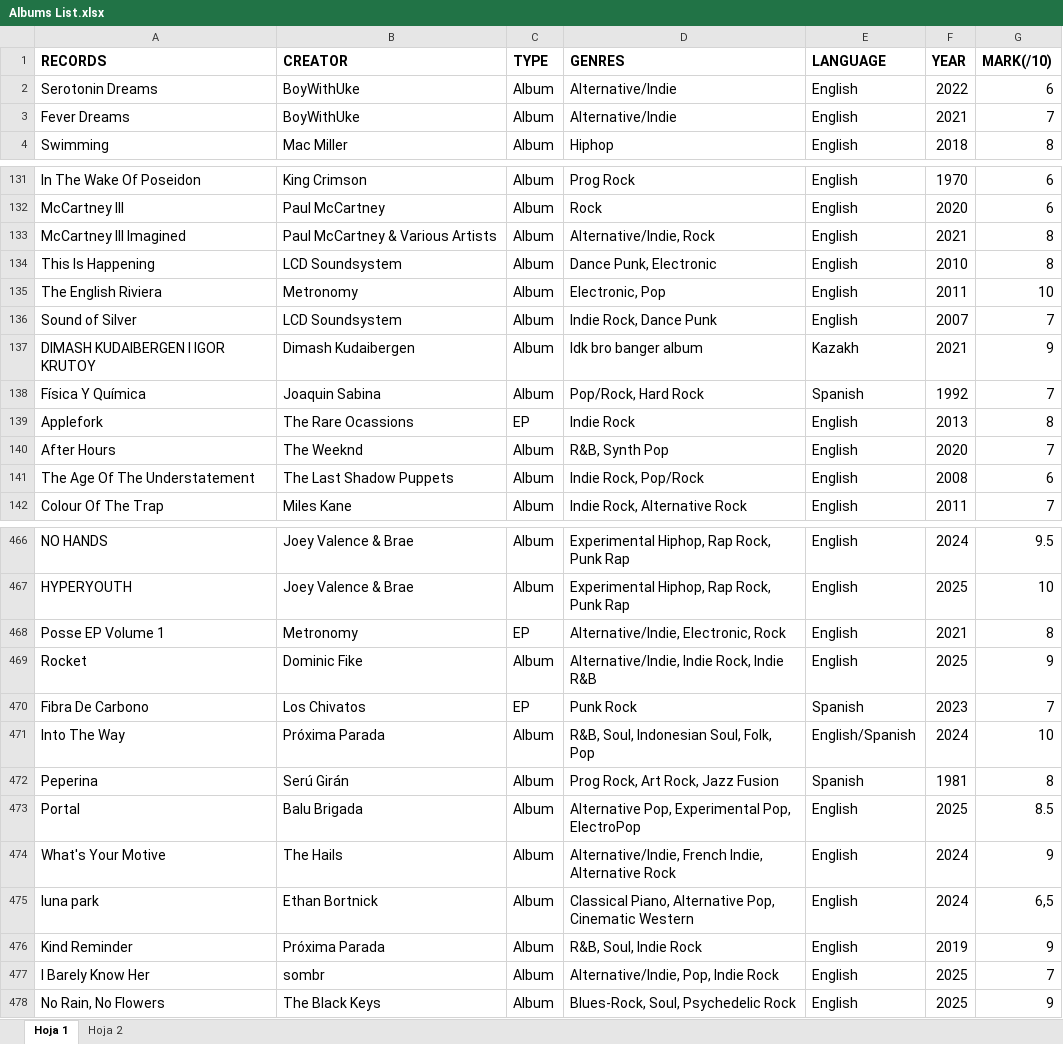
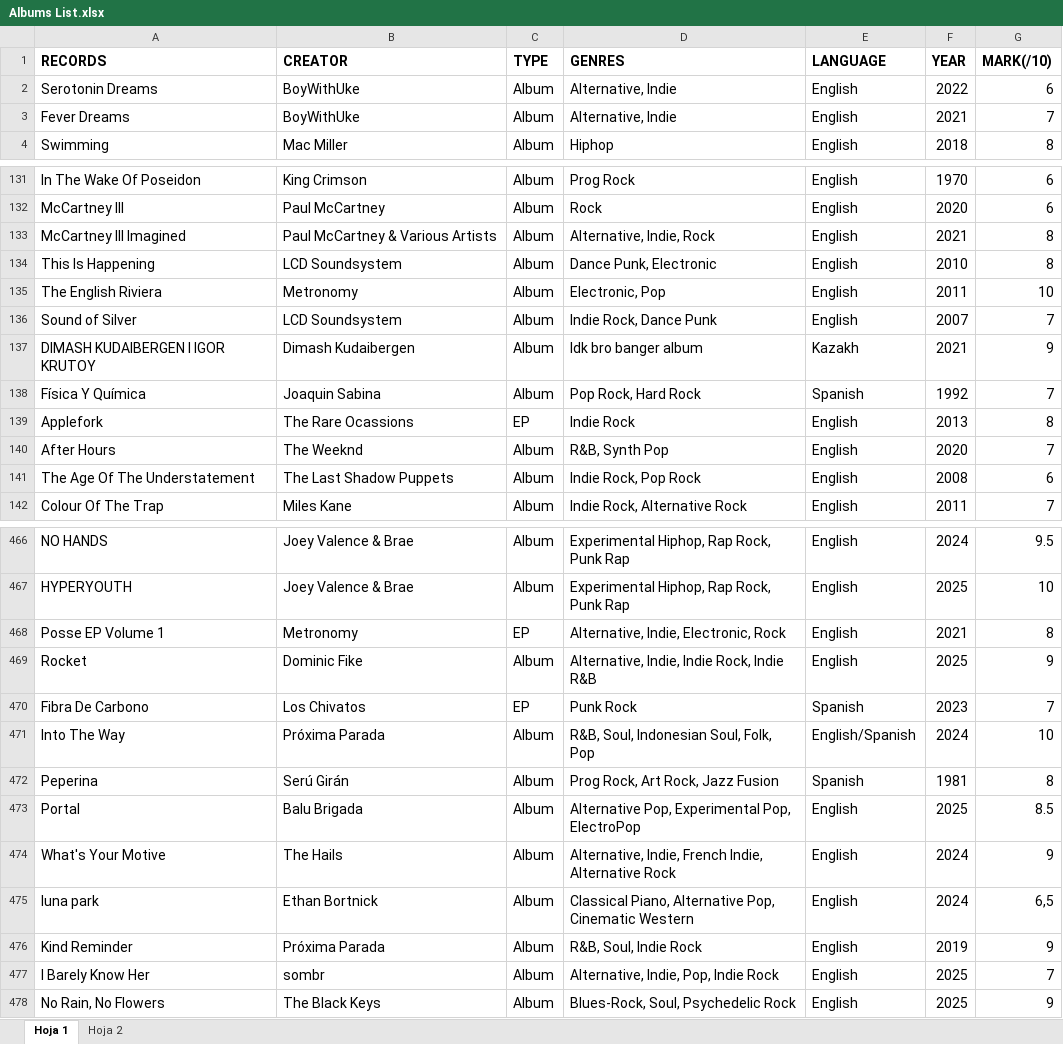
Before and after one commit to hectorgutierrezz/Album-Excel-Reader, an Excel workbook: Albums List.xlsx, sheet Hoja 1, drawn as a sheet; only a part is shown, gaps mark what is left out; values as stored, in another font and other column widths than the file's, no borders; charts and pictures not drawn; the diff covers the shown part only; the diff names each change by its address in the sheet, - before the commit and + after, or states it on an @@ line.

```diff
--- a/Albums List.xlsx (sheet Hoja 1)
+++ b/Albums List.xlsx (sheet Hoja 1)
-D2:D3 (GENRES): Alternative/Indie
+D2:D3 (GENRES): Alternative, Indie
-D133 (GENRES): Alternative/Indie, Rock
+D133 (GENRES): Alternative, Indie, Rock
-D138 (GENRES): Pop/Rock, Hard Rock
+D138 (GENRES): Pop Rock, Hard Rock
-D141 (GENRES): Indie Rock, Pop/Rock
+D141 (GENRES): Indie Rock, Pop Rock
-D468 (GENRES): Alternative/Indie, Electronic, Rock
+D468 (GENRES): Alternative, Indie, Electronic, Rock
-D469 (GENRES): Alternative/Indie, Indie Rock, Indie R&B
+D469 (GENRES): Alternative, Indie, Indie Rock, Indie R&B
-D474 (GENRES): Alternative/Indie, French Indie,…
+D474 (GENRES): Alternative, Indie, French Indie,…
-D477 (GENRES): Alternative/Indie, Pop, Indie Rock
+D477 (GENRES): Alternative, Indie, Pop, Indie Rock
```
Also changed, not shown: 1 added row and 76 edited cells elsewhere in this sheet.
